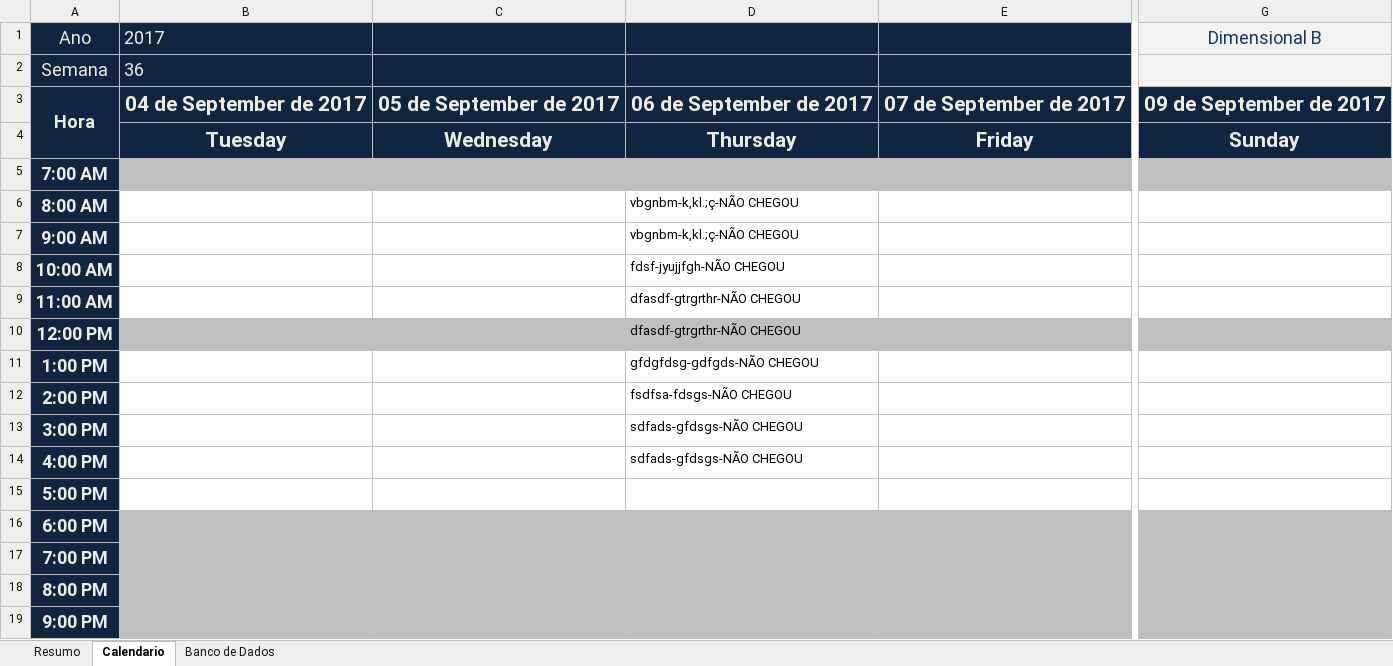
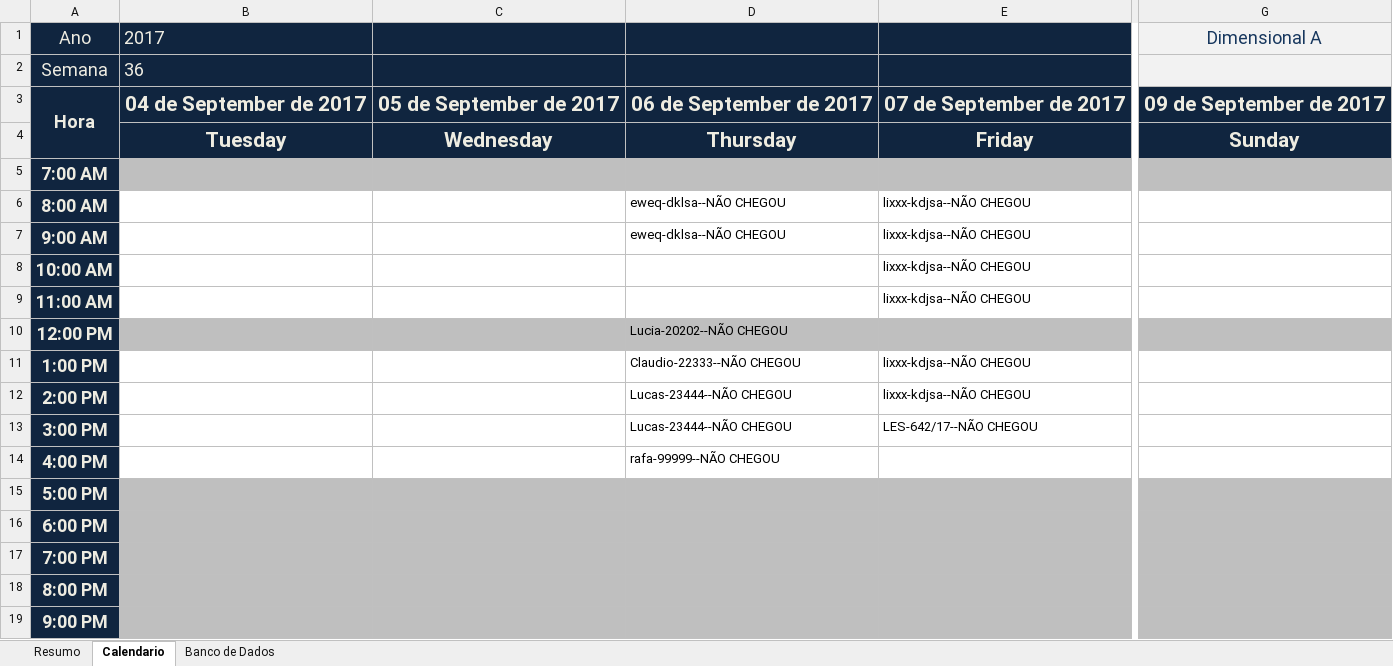
Before and after one commit to Lucialtda/SoftLab, an Excel workbook: PCP - Gestão Total.xlsm, sheet Calendario, drawn as a sheet; only a part is shown, gaps mark what is left out; values as stored, in another font and other column widths than the file's, no borders; conditional formats not drawn; the diff covers the shown part only; the diff names each change by its address in the sheet, - before the commit and + after, or states it on an @@ line.

```diff
--- a/PCP - Gestão Total.xlsm (sheet Calendario)
+++ b/PCP - Gestão Total.xlsm (sheet Calendario)
-G1: Dimensional B
+G1: Dimensional A
-D6:D7: vbgnbm-k,kl.;ç-NÃO CHEGOU
+D6:D7: eweq-dklsa--NÃO CHEGOU
-E6:E9: (empty)
+E6:E9: lixxx-kdjsa--NÃO CHEGOU
-D8: fdsf-jyujjfgh-NÃO CHEGOU
+D8: (empty)
-D9: dfasdf-gtrgrthr-NÃO CHEGOU
+D9: (empty)
-D10: dfasdf-gtrgrthr-NÃO CHEGOU
+D10: Lucia-20202--NÃO CHEGOU
-D11: gfdgfdsg-gdfgds-NÃO CHEGOU
+D11: Claudio-22333--NÃO CHEGOU
-E11:E12: (empty)
+E11:E12: lixxx-kdjsa--NÃO CHEGOU
-D12: fsdfsa-fdsgs-NÃO CHEGOU
+D12: Lucas-23444--NÃO CHEGOU
-D13: sdfads-gfdsgs-NÃO CHEGOU
+D13: Lucas-23444--NÃO CHEGOU
-E13: (empty)
+E13: LES-642/17--NÃO CHEGOU
-D14: sdfads-gfdsgs-NÃO CHEGOU
+D14: rafa-99999--NÃO CHEGOU
-B15:G15 fill: none
+B15:G15 fill: #BFBFBF
```
Also changed, not shown: cell formats elsewhere in this sheet, sheet Resumo, formulas that keep their value, charts or pictures.
